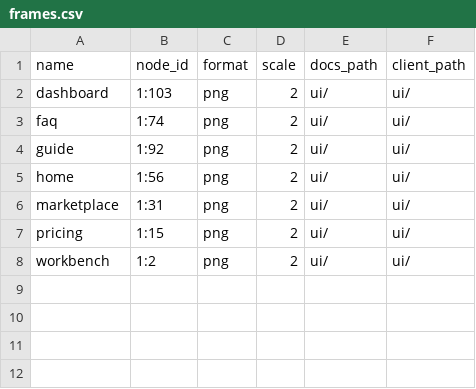
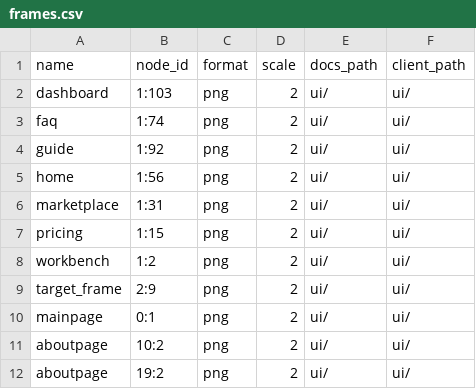
Before and after one commit to robert1948/autorisen, a CSV file: docs/figma/frames.csv, drawn as a sheet; the diff names each change by its address in the sheet, - before the commit and + after, or states it on an @@ line.

```diff
--- a/docs/figma/frames.csv
+++ b/docs/figma/frames.csv
+row 9: target_frame | 2:9 | png | 2 | ui/ | ui/
+row 10: mainpage | 0:1 | png | 2 | ui/ | ui/
+row 11: aboutpage | 10:2 | png | 2 | ui/ | ui/
+row 12: aboutpage | 19:2 | png | 2 | ui/ | ui/
```
Also changed, not shown: 26 other files.
